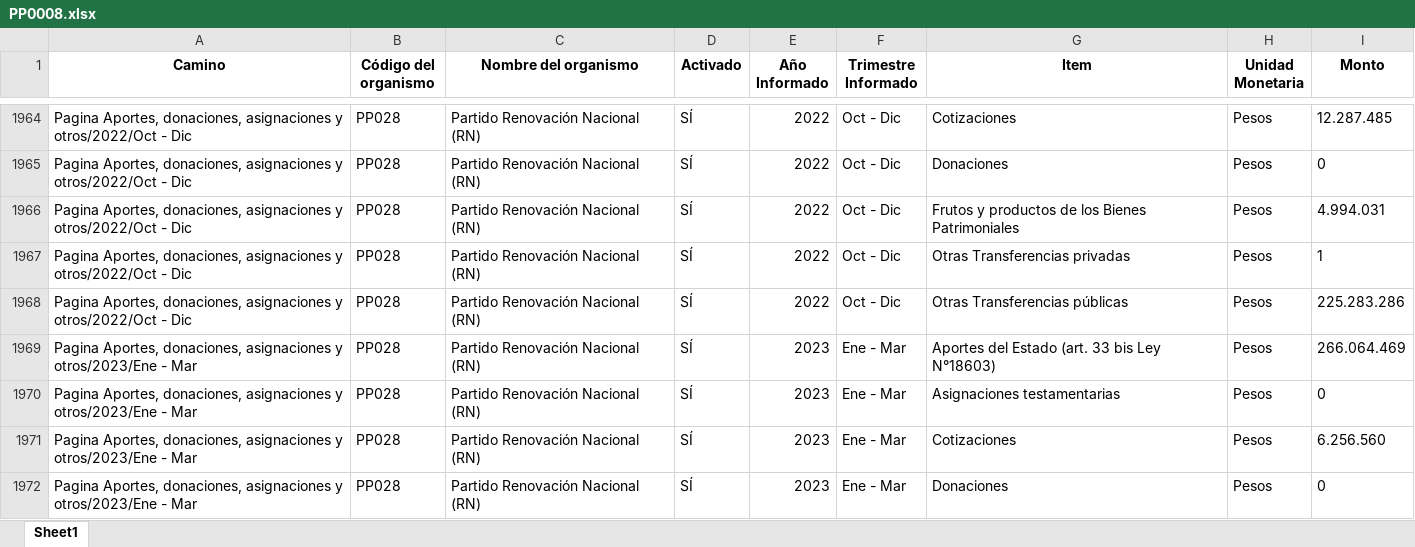
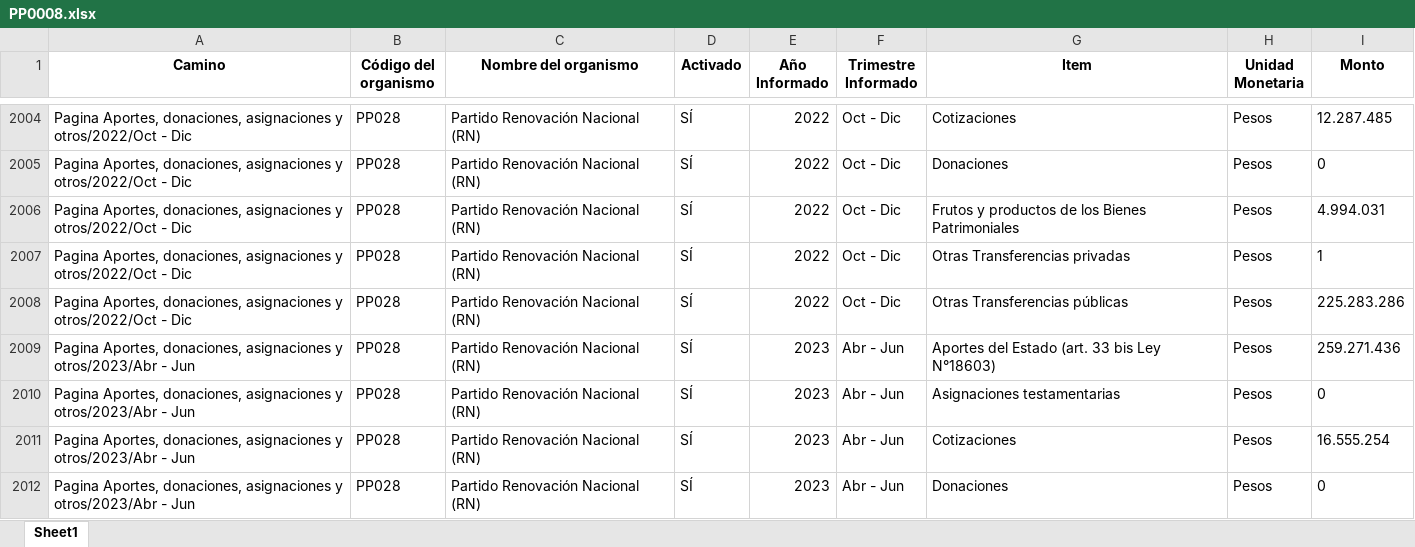
Before and after one commit to Sud-Austral/Transparencia_Activa, an Excel workbook: TA/PP0008.xlsx, sheet Sheet1, drawn as a sheet; only a part is shown, gaps mark what is left out; the shorter side is filled out with more unchanged rows; values as stored, in another font and other column widths than the file's, no borders; the diff covers the shown part only; the diff names each change by its address in the sheet, - before the commit and + after, or states it on an @@ line.

```diff
--- a/TA/PP0008.xlsx (sheet Sheet1)
+++ b/TA/PP0008.xlsx (sheet Sheet1)
+row 2009: Pagina Aportes, donaciones, asignaciones y otros/2023/Abr - Jun | PP028 | Partido Renovación Nacional (RN) | SÍ | 2023 | Abr - Jun | Aportes del Estado (art. 33 bis Ley N°18603) | Pesos | 259.271.436
+row 2010: Pagina Aportes, donaciones, asignaciones y otros/2023/Abr - Jun | PP028 | Partido Renovación Nacional (RN) | SÍ | 2023 | Abr - Jun | Asignaciones testamentarias | Pesos | 0
+row 2011: Pagina Aportes, donaciones, asignaciones y otros/2023/Abr - Jun | PP028 | Partido Renovación Nacional (RN) | SÍ | 2023 | Abr - Jun | Cotizaciones | Pesos | 16.555.254
+row 2012: Pagina Aportes, donaciones, asignaciones y otros/2023/Abr - Jun | PP028 | Partido Renovación Nacional (RN) | SÍ | 2023 | Abr - Jun | Donaciones | Pesos | 0
```
Also changed, not shown: 57 added rows, 48 moved rows and 16 edited cells elsewhere in this sheet, TA/ConsejoTransparencia_notificaciones.xlsx, TA/Organismos_360.xlsx, 12 other files.
